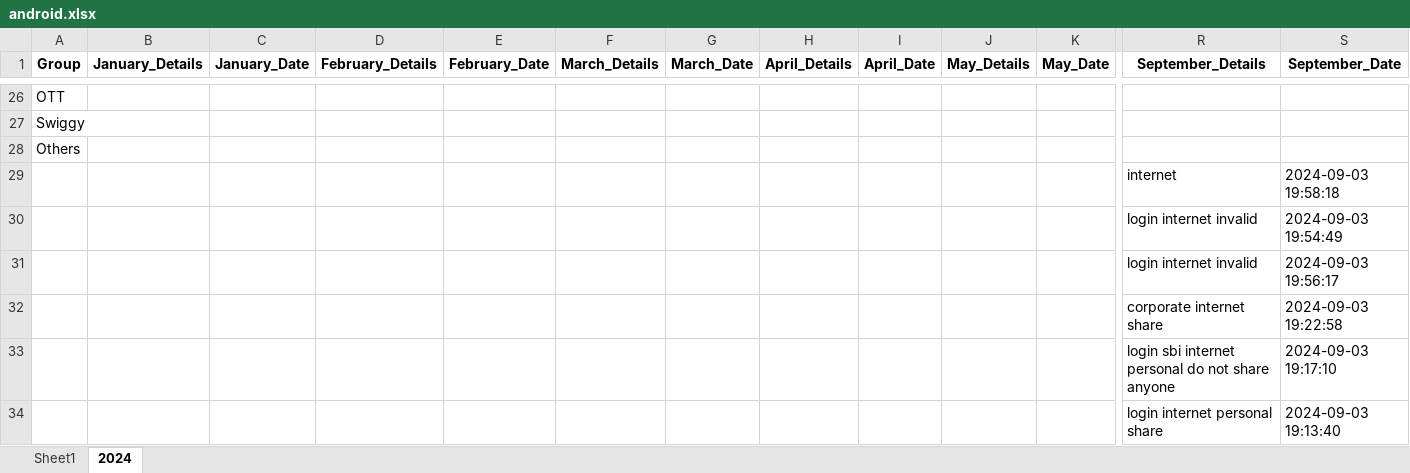
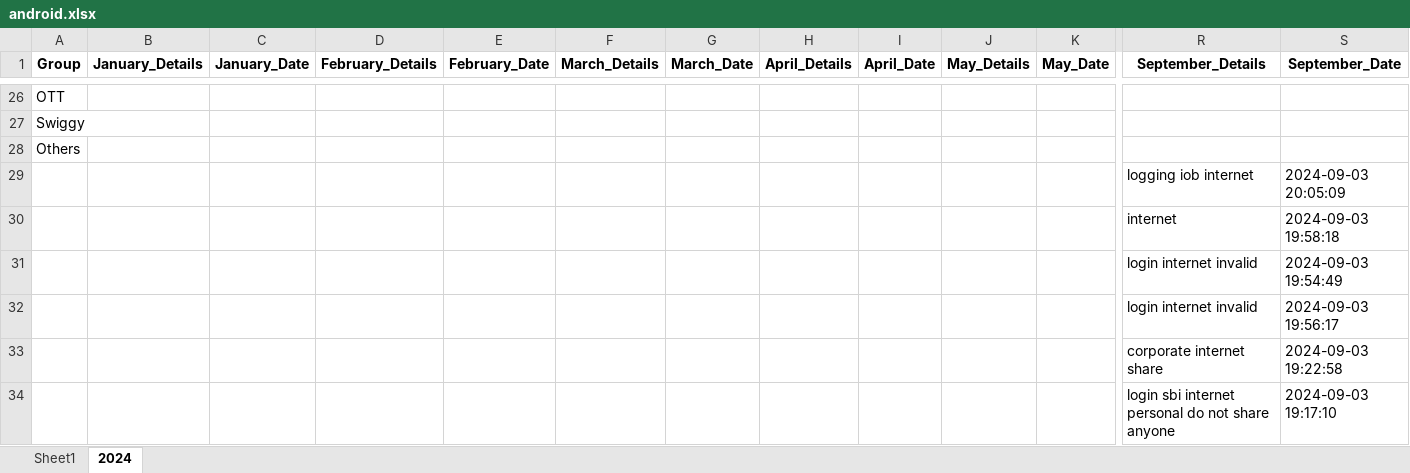
Before and after one commit to vinothvikas1987/LLM_Android, an Excel workbook: android.xlsx, sheet 2024, drawn as a sheet; only a part is shown, gaps mark what is left out; the shorter side is filled out with more unchanged rows; values as stored, in another font and other column widths than the file's, no borders; rows hold the shown columns only; the diff names each change by its address in the sheet, - before the commit and + after, or states it on an @@ line.

Commit message:
Update Excel file 2024-09-03 14:35:17.452730

```diff
--- a/android.xlsx (sheet 2024)
+++ b/android.xlsx (sheet 2024)
+row 29:  |  |  |  |  |  |  |  |  |  |  | logging iob internet | 2024-09-03 20:05:09
```
